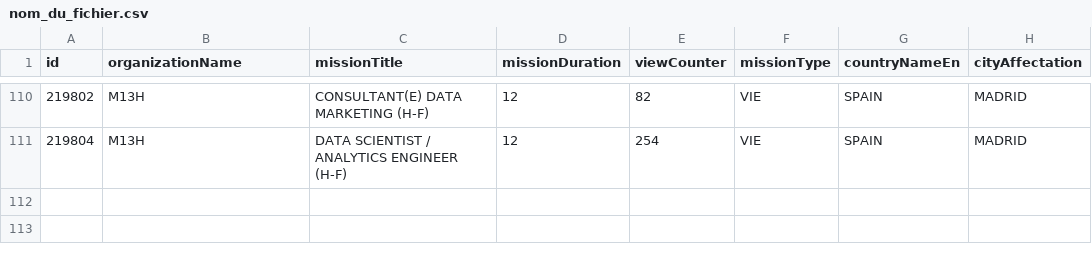
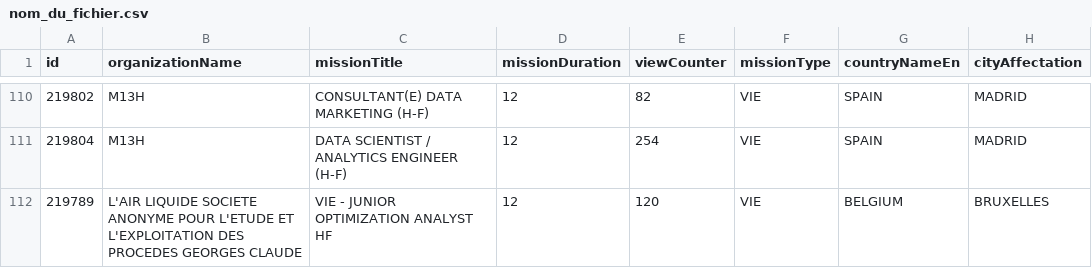
Before and after one commit to mohamedzenatiofficiel/VIE_API, a CSV file: nom_du_fichier.csv, drawn as a sheet; only a part is shown, gaps mark what is left out; the diff names each change by its address in the sheet, - before the commit and + after, or states it on an @@ line.

Commit message:
Update CSV file with new data

```diff
--- a/nom_du_fichier.csv
+++ b/nom_du_fichier.csv
+row 112: 219789 | L'AIR LIQUIDE SOCIETE ANONYME POUR L'ETUDE ET L'EXPLOITATION DES PROCEDES GEORGES CLAUDE | VIE - JUNIOR OPTIMIZATION ANALYST HF | 12 | 120 | VIE | BELGIUM | BRUXELLES
```
